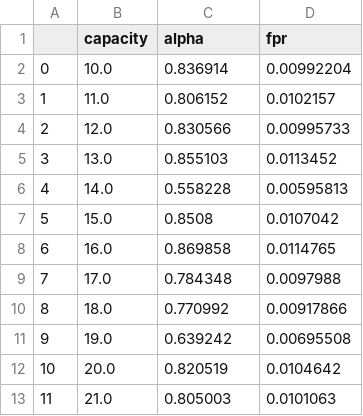
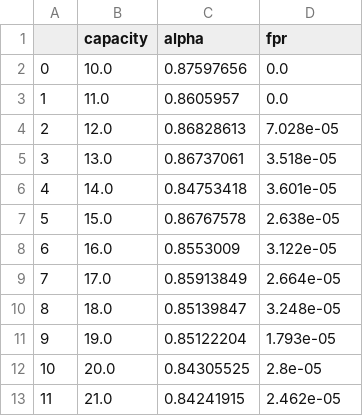
Before and after one commit to buxiangqimingle233/BalancedCuckooFilter, a CSV file: result/cuckoo-2.csv, drawn as a sheet.

```diff
--- a/result/cuckoo-2.csv
+++ b/result/cuckoo-2.csv
@@ -1,13 +1,13 @@
 ,capacity,alpha,fpr
-0,10.0,0.836914,0.00992204
-1,11.0,0.806152,0.0102157
-2,12.0,0.830566,0.00995733
-3,13.0,0.855103,0.0113452
-4,14.0,0.558228,0.00595813
-5,15.0,0.8508,0.0107042
-6,16.0,0.869858,0.0114765
-7,17.0,0.784348,0.0097988
-8,18.0,0.770992,0.00917866
-9,19.0,0.639242,0.00695508
-10,20.0,0.820519,0.0104642
-11,21.0,0.805003,0.0101063
+0,10.0,0.87597656,0.0
+1,11.0,0.8605957,0.0
+2,12.0,0.86828613,7.028e-05
+3,13.0,0.86737061,3.518e-05
+4,14.0,0.84753418,3.601e-05
+5,15.0,0.86767578,2.638e-05
+6,16.0,0.8553009,3.122e-05
+7,17.0,0.85913849,2.664e-05
+8,18.0,0.85139847,3.248e-05
+9,19.0,0.85122204,1.793e-05
+10,20.0,0.84305525,2.8e-05
+11,21.0,0.84241915,2.462e-05
```
Also changed, not shown: result/cuckoo-1.csv, result/cuckoo-4.csv, 9 other files.
